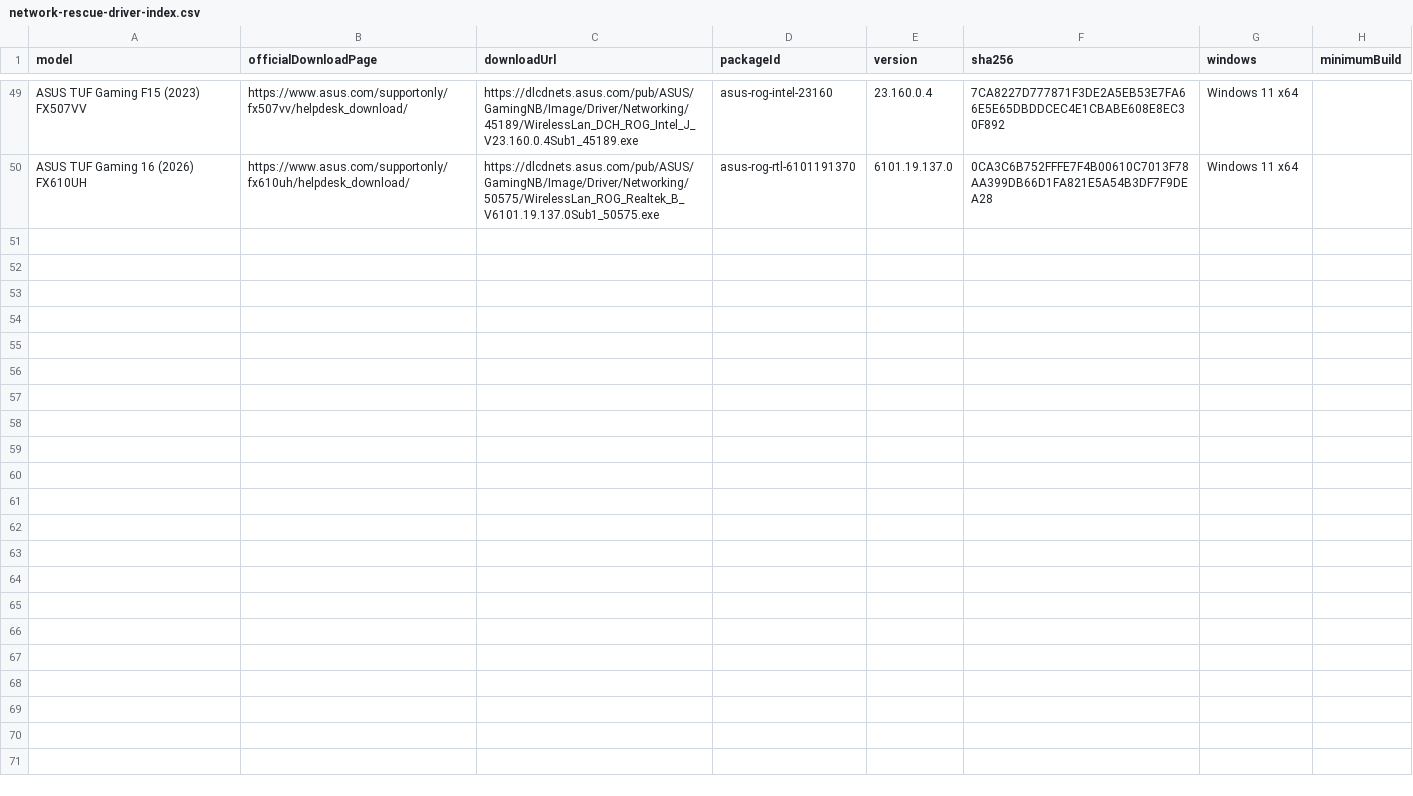
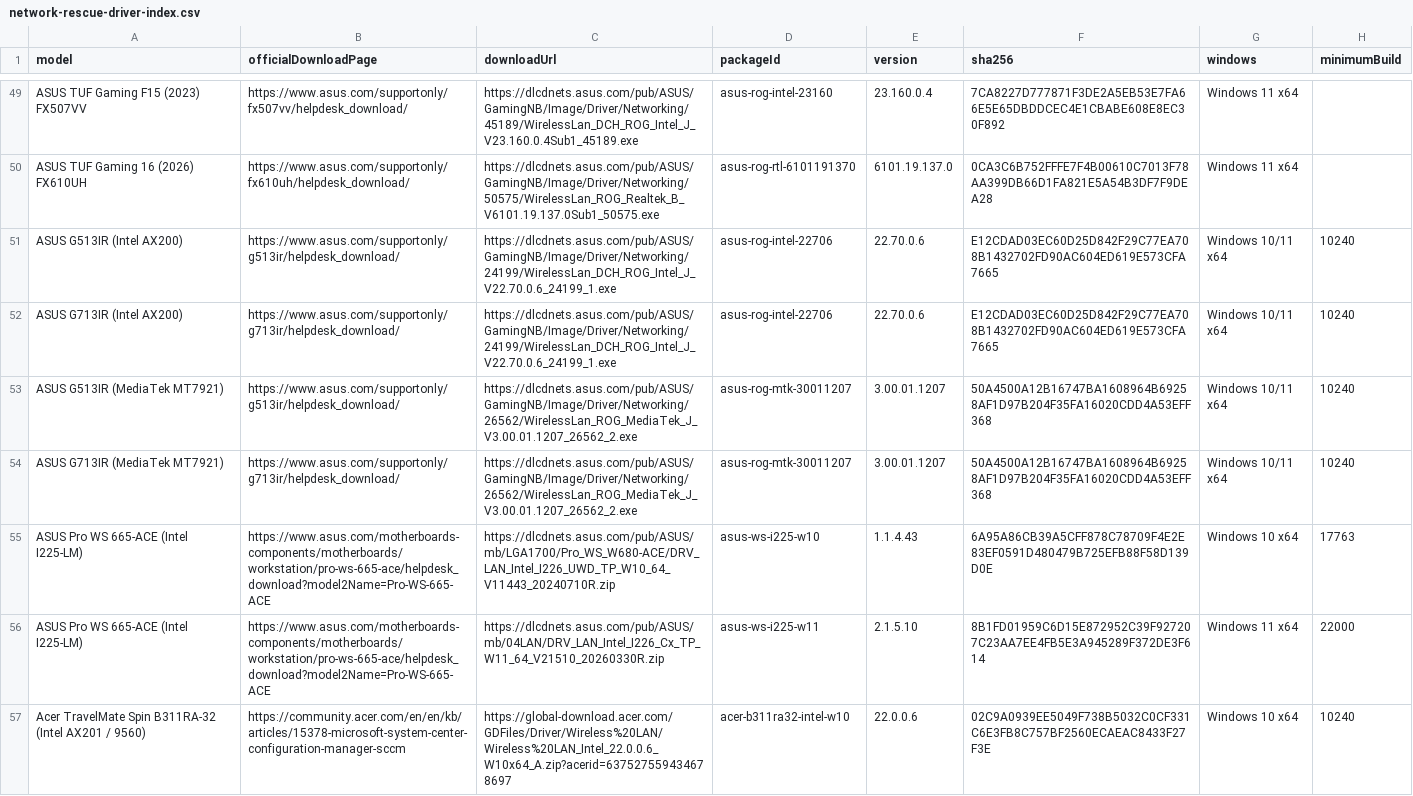
Before and after one commit to akikazu-pc/offline-wifi-rescue, a CSV file: docs/network-rescue-driver-index.csv, drawn as a sheet; only a part is shown, gaps mark what is left out; the diff names each change by its address in the sheet, - before the commit and + after, or states it on an @@ line.

Commit message:
feat(rescue): port driver coverage
Migrate driver metadata and WinPE matching from Hardware Check.

Source baseline: fdd8df6. Preserve the standalone desktop launcher.

```diff
--- a/docs/network-rescue-driver-index.csv
+++ b/docs/network-rescue-driver-index.csv
+row 51: ASUS G513IR (Intel AX200) | https://www.asus.com/supportonly/g513ir/helpdesk_download/ | https://dlcdnets.asus.com/pub/ASUS/GamingNB/Image/Driver/Networking/24199/WirelessLan_DCH_ROG_Intel_J_V22.70.0.6_24199_1.exe | asus-rog-intel-22706 | 22.70.0.6 | E12CDAD03EC60D25D842F29C77EA708B1432702FD90AC604ED619E573CFA7665 | Windows 10/11 x64 | 10240
+row 52: ASUS G713IR (Intel AX200) | https://www.asus.com/supportonly/g713ir/helpdesk_download/ | https://dlcdnets.asus.com/pub/ASUS/GamingNB/Image/Driver/Networking/24199/WirelessLan_DCH_ROG_Intel_J_V22.70.0.6_24199_1.exe | asus-rog-intel-22706 | 22.70.0.6 | E12CDAD03EC60D25D842F29C77EA708B1432702FD90AC604ED619E573CFA7665 | Windows 10/11 x64 | 10240
+row 53: ASUS G513IR (MediaTek MT7921) | https://www.asus.com/supportonly/g513ir/helpdesk_download/ | https://dlcdnets.asus.com/pub/ASUS/GamingNB/Image/Driver/Networking/26562/WirelessLan_ROG_MediaTek_J_V3.00.01.1207_26562_2.exe | asus-rog-mtk-30011207 | 3.00.01.1207 | 50A4500A12B16747BA1608964B69258AF1D97B204F35FA16020CDD4A53EFF368 | Windows 10/11 x64 | 10240
+row 54: ASUS G713IR (MediaTek MT7921) | https://www.asus.com/supportonly/g713ir/helpdesk_download/ | https://dlcdnets.asus.com/pub/ASUS/GamingNB/Image/Driver/Networking/26562/WirelessLan_ROG_MediaTek_J_V3.00.01.1207_26562_2.exe | asus-rog-mtk-30011207 | 3.00.01.1207 | 50A4500A12B16747BA1608964B69258AF1D97B204F35FA16020CDD4A53EFF368 | Windows 10/11 x64 | 10240
+row 55: ASUS Pro WS 665-ACE (Intel I225-LM) | https://www.asus.com/motherboards-components/motherboards/workstation/pro-ws-665-ace/helpdesk_download?model2Name=Pro-WS-665-ACE | https://dlcdnets.asus.com/pub/ASUS/mb/LGA1700/Pro_WS_W680-ACE/DRV_LAN_Intel_I226_UWD_TP_W10_64_V11443_20240710R.zip | asus-ws-i225-w10 | 1.1.4.43 | 6A95A86CB39A5CFF878C78709F4E2E83EF0591D480479B725EFB88F58D139D0E | Windows 10 x64 | 17763
+row 56: ASUS Pro WS 665-ACE (Intel I225-LM) | https://www.asus.com/motherboards-components/motherboards/workstation/pro-ws-665-ace/helpdesk_download?model2Name=Pro-WS-665-ACE | https://dlcdnets.asus.com/pub/ASUS/mb/04LAN/DRV_LAN_Intel_I226_Cx_TP_W11_64_V21510_20260330R.zip | asus-ws-i225-w11 | 2.1.5.10 | 8B1FD01959C6D15E872952C39F927207C23AA7EE4FB5E3A945289F372DE3F614 | Windows 11 x64 | 22000
+row 57: Acer TravelMate Spin B311RA-32 (Intel AX201 / 9560) | https://community.acer.com/en/en/kb/articles/15378-microsoft-system-center-configuration-manager-sccm | https://global-download.acer.com/GDFiles/Driver/Wireless%20LAN/Wireless%20LAN_Intel_22.0.0.6_W10x64_A.zip?acerid=637527559434678697 | acer-b311ra32-intel-w10 | 22.0.0.6 | 02C9A0939EE5049F738B5032C0CF331C6E3FB8C757BF2560ECAEAC8433F27F3E | Windows 10 x64 | 10240
```
Also changed, not shown: 4 other files.
